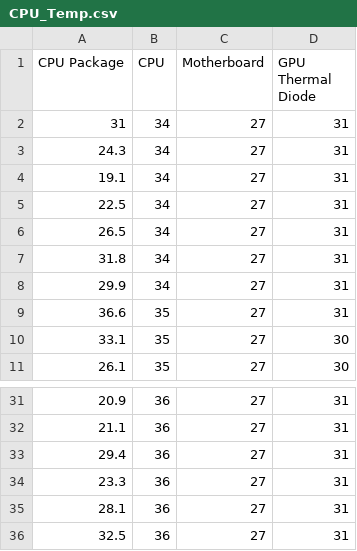
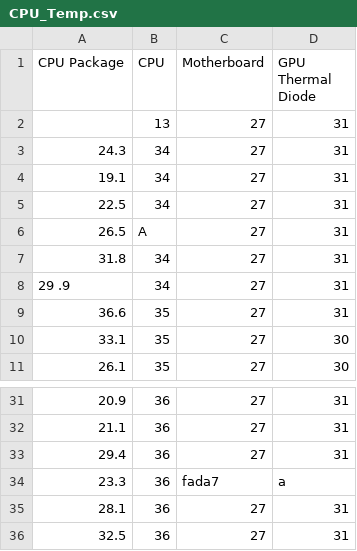
Before and after one commit to matiassambrizzi/algo2_tp1, a CSV file: TestAll/CPU_Temp.csv, drawn as a sheet; only a part is shown, gaps mark what is left out; the diff names each change by its address in the sheet, - before the commit and + after, or states it on an @@ line.

```diff
--- a/TestAll/CPU_Temp.csv
+++ b/TestAll/CPU_Temp.csv
-A2 (CPU Package): 31
+A2 (CPU Package): (empty)
-B2 (CPU): 34
+B2 (CPU): 13
-B6 (CPU): 34
+B6 (CPU): A
-A8 (CPU Package): 29.9
+A8 (CPU Package): 29 .9
-C34 (Motherboard): 27
+C34 (Motherboard): fada7
-D34 (GPU Thermal Diode): 31
+D34 (GPU Thermal Diode): a
```
Also changed, not shown: 9 other files.
